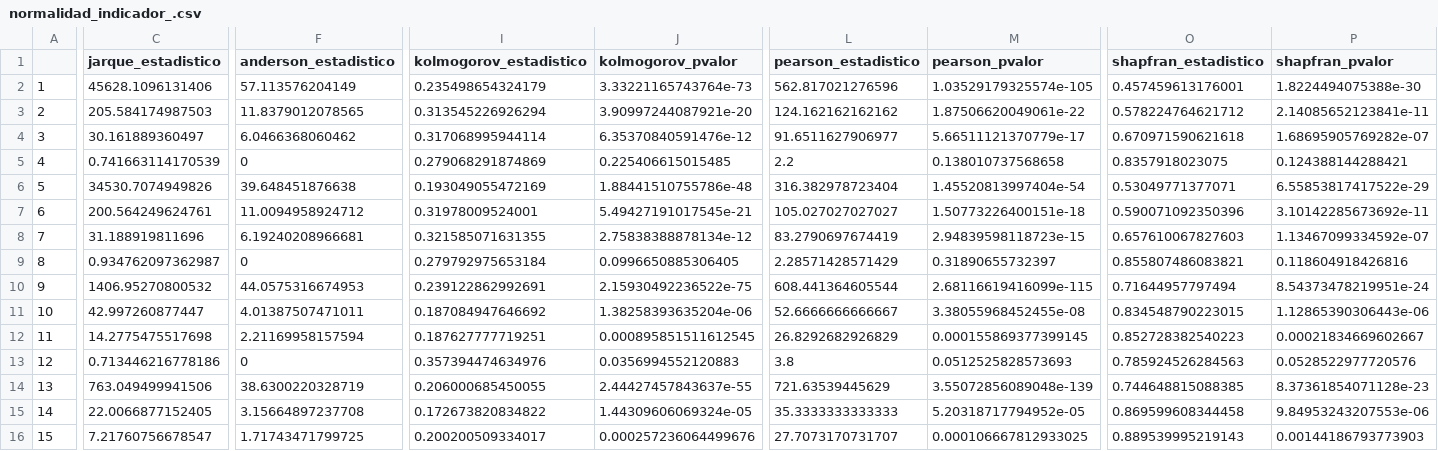
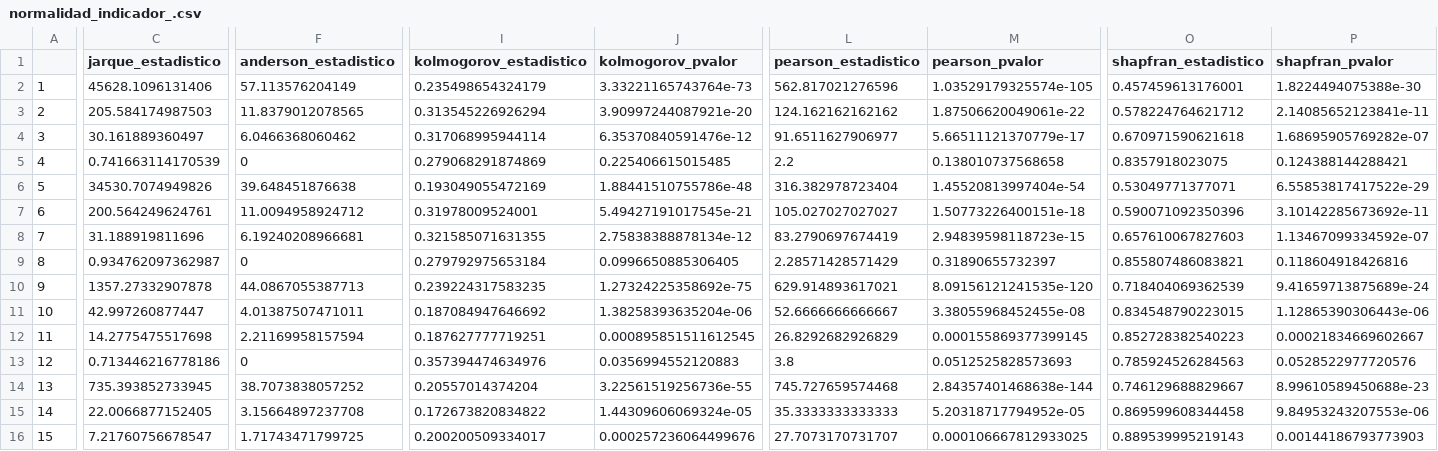
Before and after one commit to ulises1229/EvaluacionCognitiva, a CSV file: analisis_texto_metaforas/analisis_conteo_alejandro/tests_gensim/normalidad/normalidad_indicador_.csv, drawn as a sheet; only a part is shown, gaps mark what is left out; the diff covers the shown part only; the diff names each change by its address in the sheet, - before the commit and + after, or states it on an @@ line.

```diff
--- a/analisis_texto_metaforas/analisis_conteo_alejandro/tests_gensim/normalidad/normalidad_indicador_.csv
+++ b/analisis_texto_metaforas/analisis_conteo_alejandro/tests_gensim/normalidad/normalidad_indicador_.csv
-C10 (jarque_estadistico): 1406.95270800532
+C10 (jarque_estadistico): 1357.27332907878
-F10 (anderson_estadistico): 44.0575316674953
+F10 (anderson_estadistico): 44.0867055387713
-I10 (kolmogorov_estadistico): 0.239122862992691
+I10 (kolmogorov_estadistico): 0.239224317583235
-J10 (kolmogorov_pvalor): 2.15930492236522e-75
+J10 (kolmogorov_pvalor): 1.27324225358692e-75
-L10 (pearson_estadistico): 608.441364605544
+L10 (pearson_estadistico): 629.914893617021
-M10 (pearson_pvalor): 2.68116619416099e-115
+M10 (pearson_pvalor): 8.09156121241535e-120
-O10 (shapfran_estadistico): 0.71644957797494
+O10 (shapfran_estadistico): 0.718404069362539
-P10 (shapfran_pvalor): 8.54373478219951e-24
+P10 (shapfran_pvalor): 9.41659713875689e-24
-C14 (jarque_estadistico): 763.049499941506
+C14 (jarque_estadistico): 735.393852733945
-F14 (anderson_estadistico): 38.6300220328719
+F14 (anderson_estadistico): 38.7073838057252
-I14 (kolmogorov_estadistico): 0.206000685450055
+I14 (kolmogorov_estadistico): 0.20557014374204
-J14 (kolmogorov_pvalor): 2.44427457843637e-55
+J14 (kolmogorov_pvalor): 3.22561519256736e-55
-L14 (pearson_estadistico): 721.63539445629
+L14 (pearson_estadistico): 745.727659574468
-M14 (pearson_pvalor): 3.55072856089048e-139
+M14 (pearson_pvalor): 2.84357401468638e-144
-O14 (shapfran_estadistico): 0.744648815088385
+O14 (shapfran_estadistico): 0.746129688829667
-P14 (shapfran_pvalor): 8.37361854071128e-23
+P14 (shapfran_pvalor): 8.99610589450688e-23
```
Also changed, not shown: 4 edited cells elsewhere in this file, analisis_texto_metaforas/analisis_conteo_alejandro/tests_gensim/varianzas/varianzas_indicador_.csv, 32 other files.
